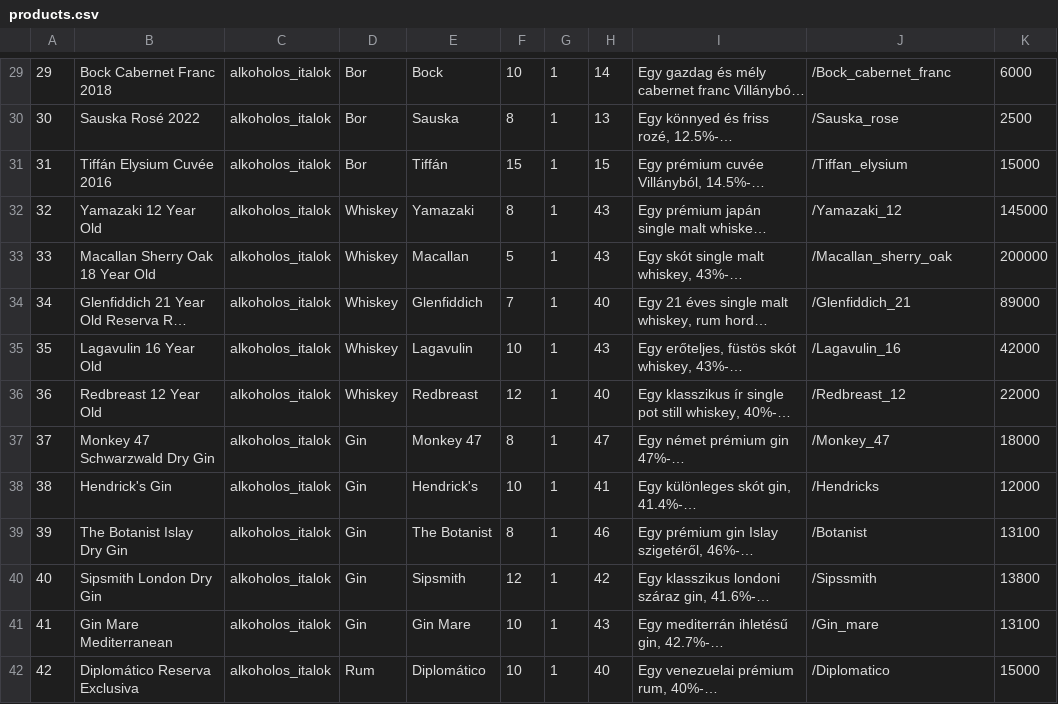
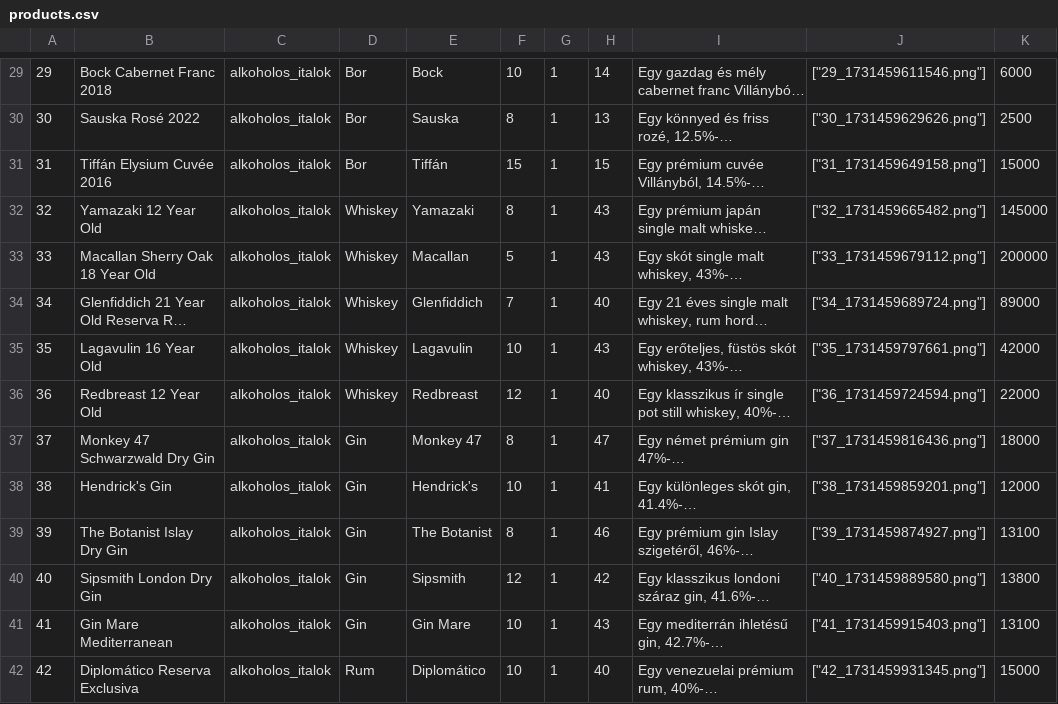
Before and after one commit to ketonBever0/rf1-italpont, a CSV file: Adatok/products.csv, drawn as a sheet; only a part is shown, gaps mark what is left out; long unchanged cells end in …; the diff covers the shown part only; the diff names each change by its address in the sheet, - before the commit and + after, or states it on an @@ line.

```diff
--- a/Adatok/products.csv
+++ b/Adatok/products.csv
-J29: /Bock_cabernet_franc
+J29: ["29_1731459611546.png"]
-J30: /Sauska_rose
+J30: ["30_1731459629626.png"]
-J31: /Tiffan_elysium
+J31: ["31_1731459649158.png"]
-J32: /Yamazaki_12
+J32: ["32_1731459665482.png"]
-J33: /Macallan_sherry_oak
+J33: ["33_1731459679112.png"]
-J34: /Glenfiddich_21
+J34: ["34_1731459689724.png"]
-J35: /Lagavulin_16
+J35: ["35_1731459797661.png"]
-J36: /Redbreast_12
+J36: ["36_1731459724594.png"]
-J37: /Monkey_47
+J37: ["37_1731459816436.png"]
-J38: /Hendricks
+J38: ["38_1731459859201.png"]
-J39: /Botanist
+J39: ["39_1731459874927.png"]
-J40: /Sipssmith
+J40: ["40_1731459889580.png"]
-J41: /Gin_mare
+J41: ["41_1731459915403.png"]
-J42: /Diplomatico
+J42: ["42_1731459931345.png"]
```
Also changed, not shown: 2 removed rows and 89 edited cells elsewhere in this file, 44 other files.
